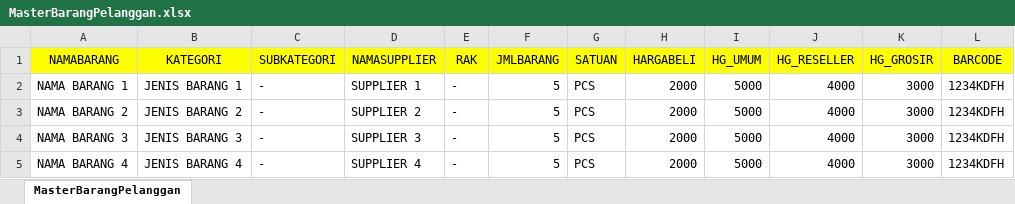
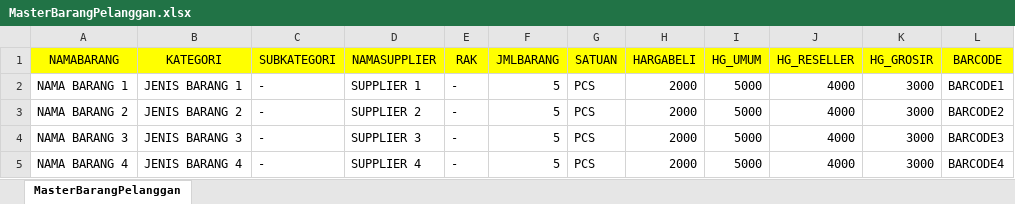
Before and after one commit to Axata-Technology/AxataPOSFilesResources, an Excel workbook: ImportExport/ExcelFiles/MasterBarangPelanggan.xlsx, sheet MasterBarangPelanggan, drawn as a sheet; values as stored, in another font and other column widths than the file's, no borders; the diff names each change by its address in the sheet, - before the commit and + after, or states it on an @@ line.

Commit message:
update layout master barang pelanggan

```diff
--- a/ImportExport/ExcelFiles/MasterBarangPelanggan.xlsx (sheet MasterBarangPelanggan)
+++ b/ImportExport/ExcelFiles/MasterBarangPelanggan.xlsx (sheet MasterBarangPelanggan)
-L2 (BARCODE): 1234KDFH
+L2 (BARCODE): BARCODE1
-L3 (BARCODE): 1234KDFH
+L3 (BARCODE): BARCODE2
-L4 (BARCODE): 1234KDFH
+L4 (BARCODE): BARCODE3
-L5 (BARCODE): 1234KDFH
+L5 (BARCODE): BARCODE4
```
